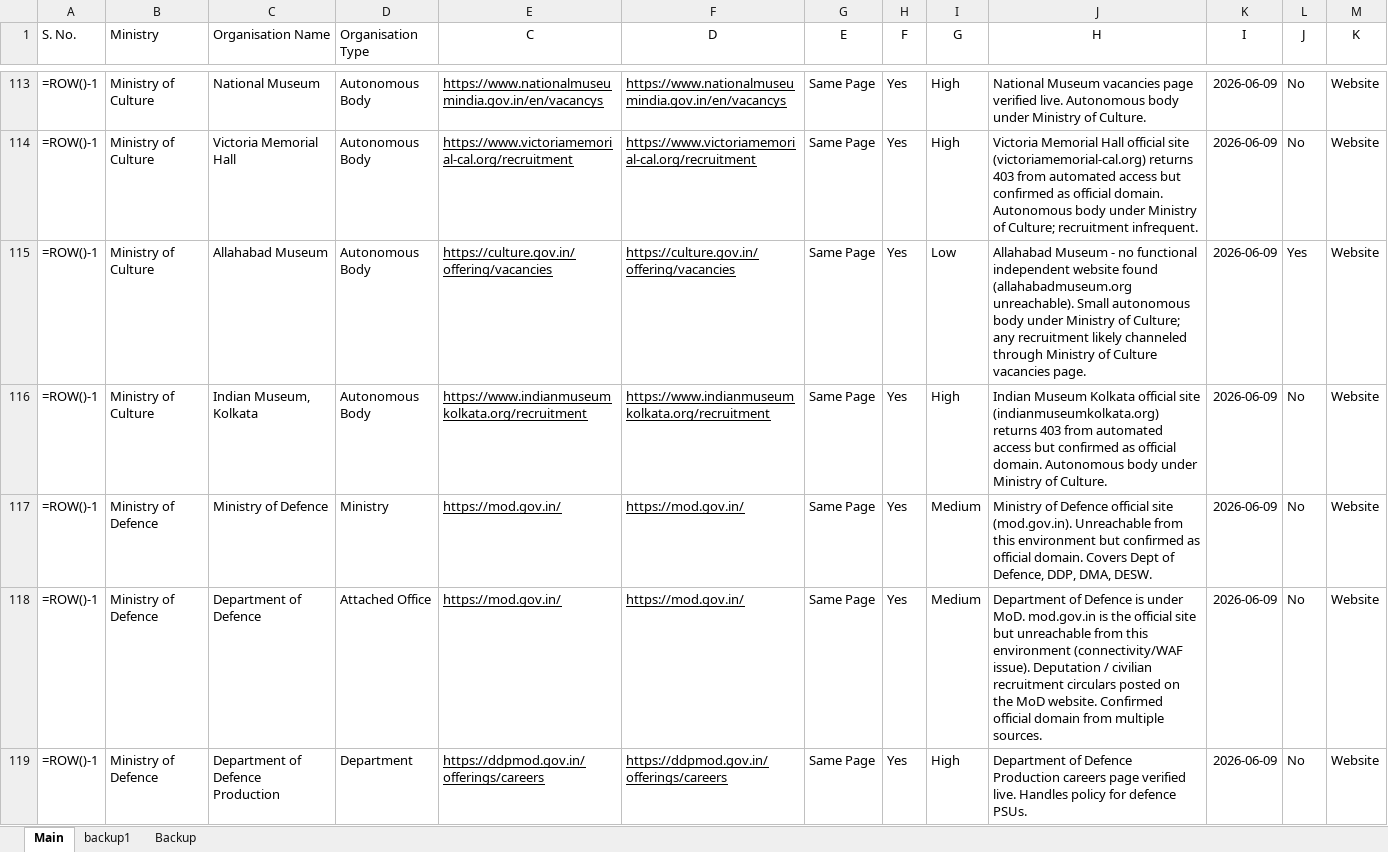
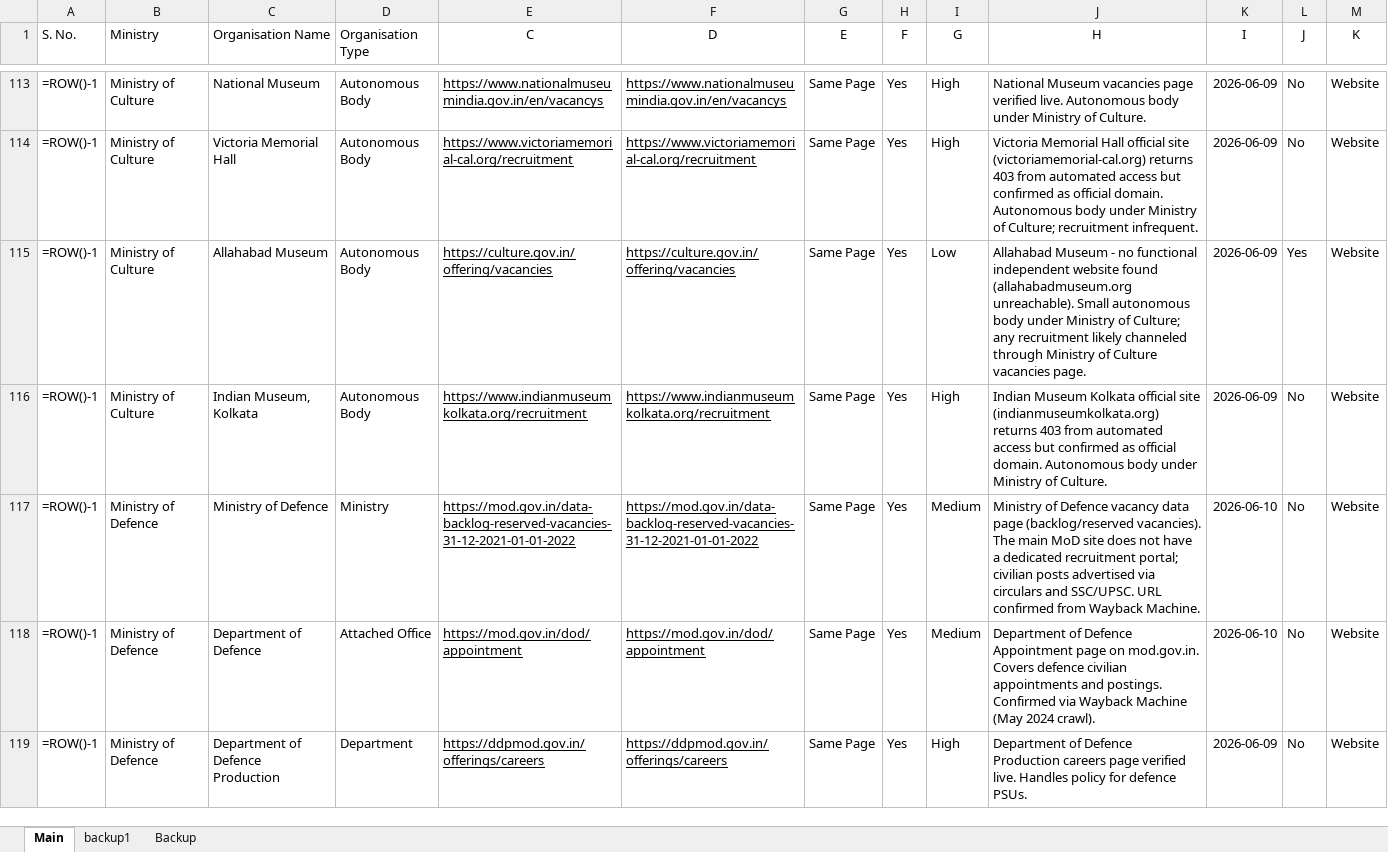
Before and after one commit to nitvivek/URL, an Excel workbook: Master list - Ministries and Departments - PILOT BATCH (rows 32-42) (1).xlsx, sheet Main, drawn as a sheet; only a part is shown, gaps mark what is left out; values as stored, in another font and other column widths than the file's, no borders; formulas without a stored value are shown as written; the diff covers the shown part only; the diff names each change by its address in the sheet, - before the commit and + after, or states it on an @@ line.

Commit message:
fix: update batch 3 recruitment URLs - Ministry of Defence (rows 117-127)
Co-authored-by: Vivek <nitvivek@gmail.com>

```diff
--- a/Master list - Ministries and Departments - PILOT BATCH (rows 32-42) (1).xlsx (sheet Main)
+++ b/Master list - Ministries and Departments - PILOT BATCH (rows 32-42) (1).xlsx (sheet Main)
-E117 (C): https://mod.gov.in/
+E117 (C): https://mod.gov.in/data-backlog-reserved-vacancies-31-12-2021-01-01-2022
-F117 (D): https://mod.gov.in/
+F117 (D): https://mod.gov.in/data-backlog-reserved-vacancies-31-12-2021-01-01-2022
-J117 (H): …of Defence official site (mod.gov.in). Unreachable from this environment but confirmed as official domain. Covers Dept of Defence, DDP, DMA, DESW.
+J117 (H): …of Defence vacancy data page (backlog/reserved vacancies). The main MoD site does not have a dedicated recruitment portal; civilian posts advertised via circulars and SSC/UPSC. URL confirmed from Wayback Machine.
-K117:K118 (I): 2026-06-09
+K117:K118 (I): 2026-06-10
-E118 (C): https://mod.gov.in/
+E118 (C): https://mod.gov.in/dod/appointment
-F118 (D): https://mod.gov.in/
+F118 (D): https://mod.gov.in/dod/appointment
-J118 (H): …of Defence is under MoD. mod.gov.in is the official site but unreachable from this environment (connectivity/WAF issue). Deputation / civilian recruitment circulars posted on the MoD website. Confirmed official domain from multiple sources.
+J118 (H): …of Defence Appointment page on mod.gov.in. Covers defence civilian appointments and postings. Confirmed via Wayback Machine (May 2024 crawl).
```
Also changed, not shown: 33 edited cells elsewhere in this sheet, 1 other file.
